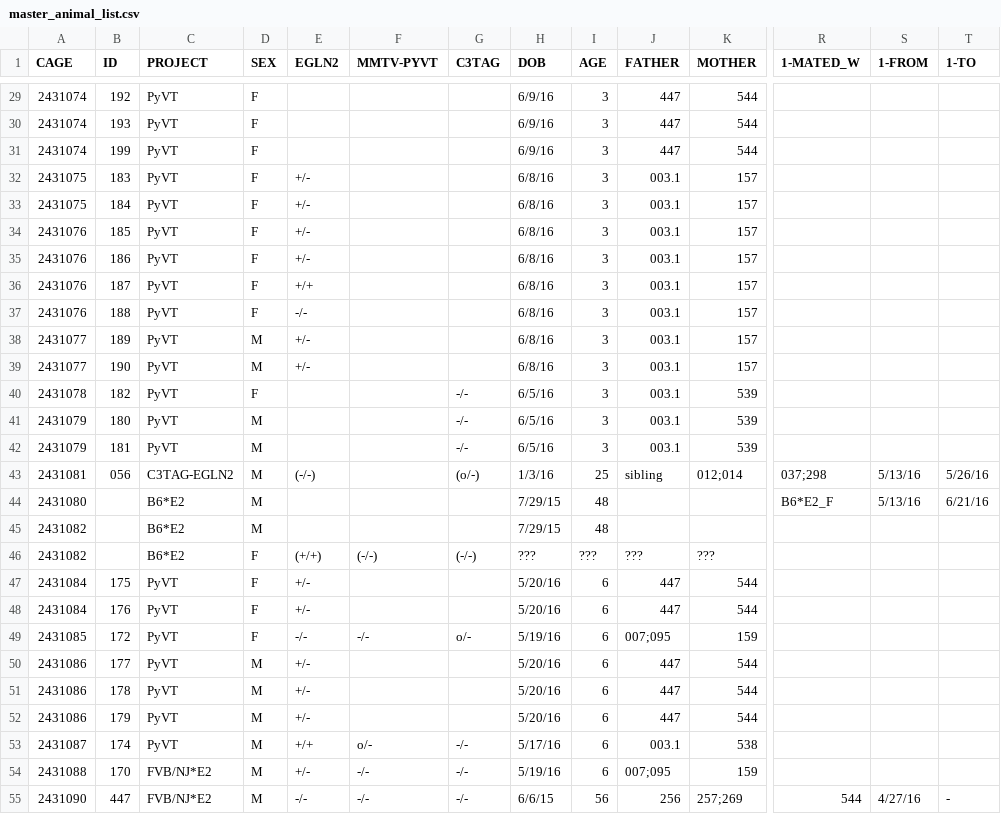
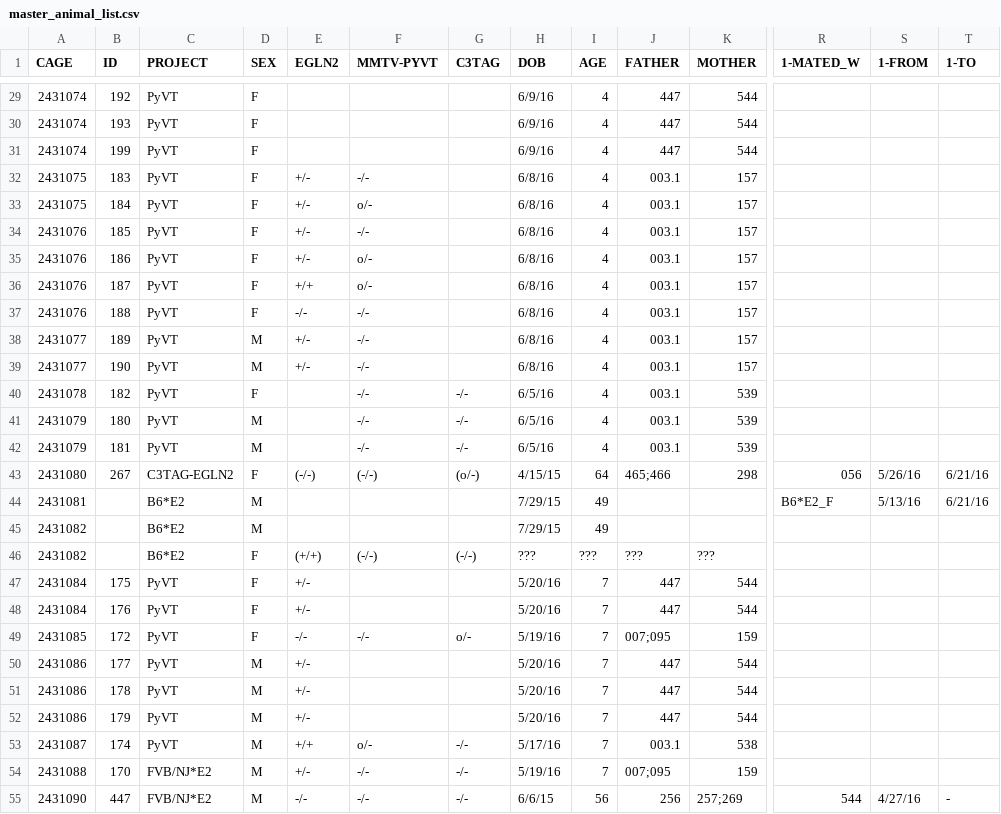
Before and after one commit to qzhanglab/animal_tracking, a CSV file: master_animal_list.csv, drawn as a sheet; only a part is shown, gaps mark what is left out; removed rows and columns are numbered as before the commit, all else as after; rows hold the shown columns only; the diff covers the shown part only; the diff names each change by its address in the sheet, - before the commit and + after, or states it on an @@ line.

```diff
--- a/master_animal_list.csv
+++ b/master_animal_list.csv
-I29:I42 (AGE): 3
+I29:I42 (AGE): 4
-F32 (MMTV-PYVT): (empty)
+F32 (MMTV-PYVT): -/-
-F33 (MMTV-PYVT): (empty)
+F33 (MMTV-PYVT): o/-
-F34 (MMTV-PYVT): (empty)
+F34 (MMTV-PYVT): -/-
-F35:F36 (MMTV-PYVT): (empty)
+F35:F36 (MMTV-PYVT): o/-
-F37:F42 (MMTV-PYVT): (empty)
+F37:F42 (MMTV-PYVT): -/-
-row 43: 2431081 | 056 | C3TAG-EGLN2 | M | (-/-) |  | (o/-) | 1/3/16 | 25 | sibling | 012;014 | 037;298 | 5/13/16 | 5/26/16
+row 43: 2431080 | 267 | C3TAG-EGLN2 | F | (-/-) | (-/-) | (o/-) | 4/15/15 | 64 | 465;466 | 298 | 056 | 5/26/16 | 6/21/16
-A44 (CAGE): 2431080
+A44 (CAGE): 2431081
-I44:I45 (AGE): 48
+I44:I45 (AGE): 49
-I47:I54 (AGE): 6
+I47:I54 (AGE): 7
```
Also changed, not shown: 1 removed row and 60 edited cells elsewhere in this file, sac_archive.csv.
